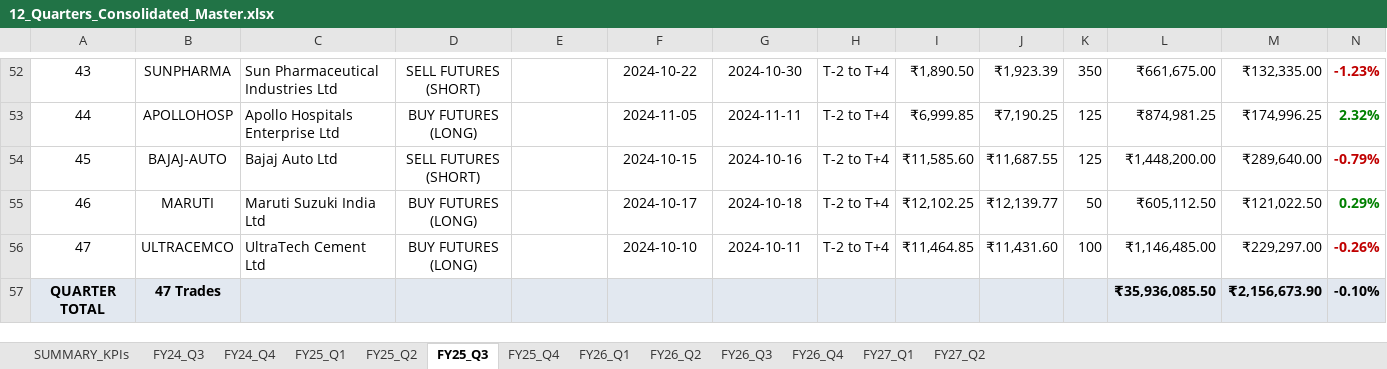
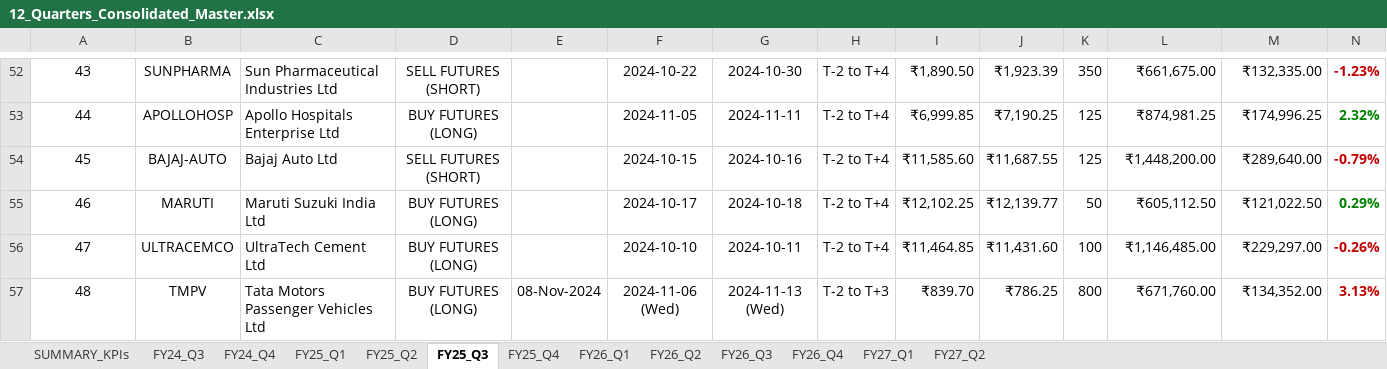
Before and after one commit to Yashsharma1202/behaviour-analysis, an Excel workbook: 12_Quarters_Consolidated_Master.xlsx, sheet FY25_Q3, drawn as a sheet; only a part is shown, gaps mark what is left out; values as stored, in another font and other column widths than the file's, no borders; removed rows and columns are numbered as before the commit, all else as after; rows hold the shown columns only; the diff covers the shown part only; the diff names each change by its address in the sheet, - before the commit and + after, or states it on an @@ line.

```diff
--- a/12_Quarters_Consolidated_Master.xlsx (sheet FY25_Q3)
+++ b/12_Quarters_Consolidated_Master.xlsx (sheet FY25_Q3)
-row 57: QUARTER TOTAL | 47 Trades |  |  |  |  |  |  |  |  |  | ₹35,936,085.50 | ₹2,156,673.90 | -0.10%
+row 57: 48 | TMPV | Tata Motors Passenger Vehicles Ltd | BUY FUTURES (LONG) | 08-Nov-2024 | 2024-11-06 (Wed) | 2024-11-13 (Wed) | T-2 to T+3 | ₹839.70 | ₹786.25 | 800 | ₹671,760.00 | ₹134,352.00 | 3.13%
```
Also changed, not shown: 7 added rows, 5 removed rows, 5 edited cells and row numbers in column A elsewhere in this sheet, sheet FY25_Q4, sheet FY27_Q1, sheet FY26_Q3, sheet FY26_Q1, sheet FY25_Q2, sheet FY27_Q2, 6 more sheets, Nifty50Stocks_QtyResultDates.xlsx, Nifty50_All_17_Quarters_RealTime_Execution_Master_Audited.xlsx, 20 other files.
